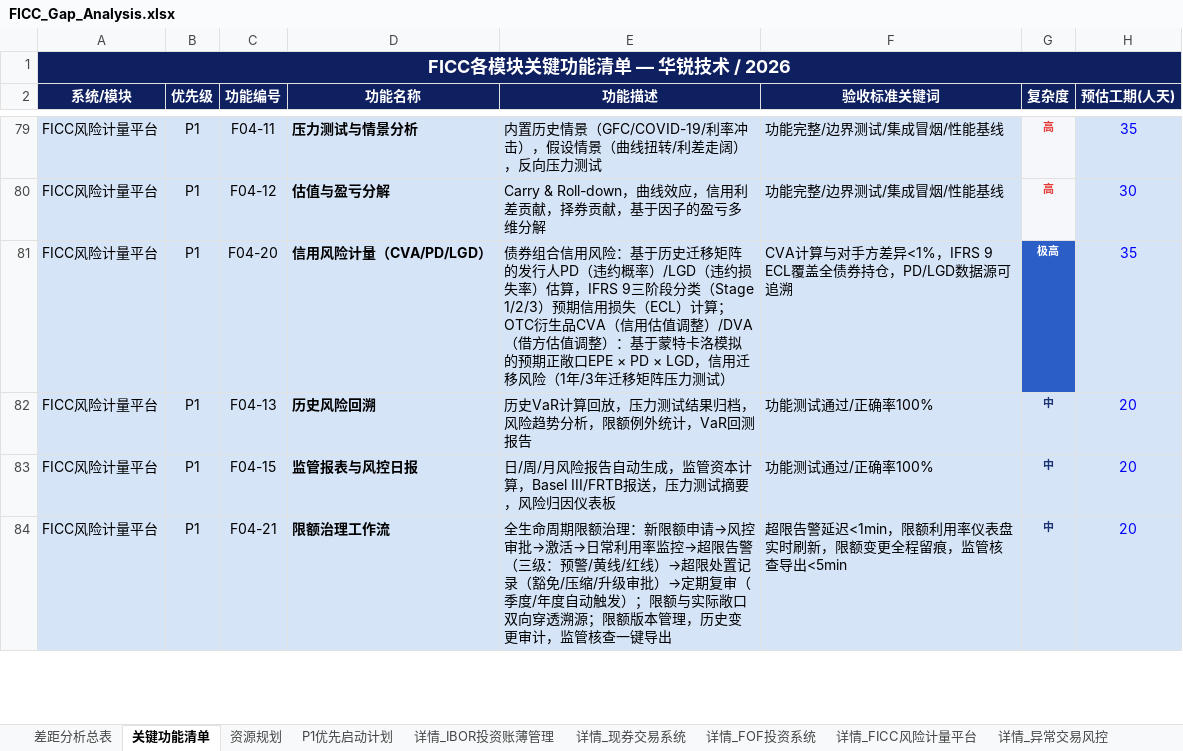
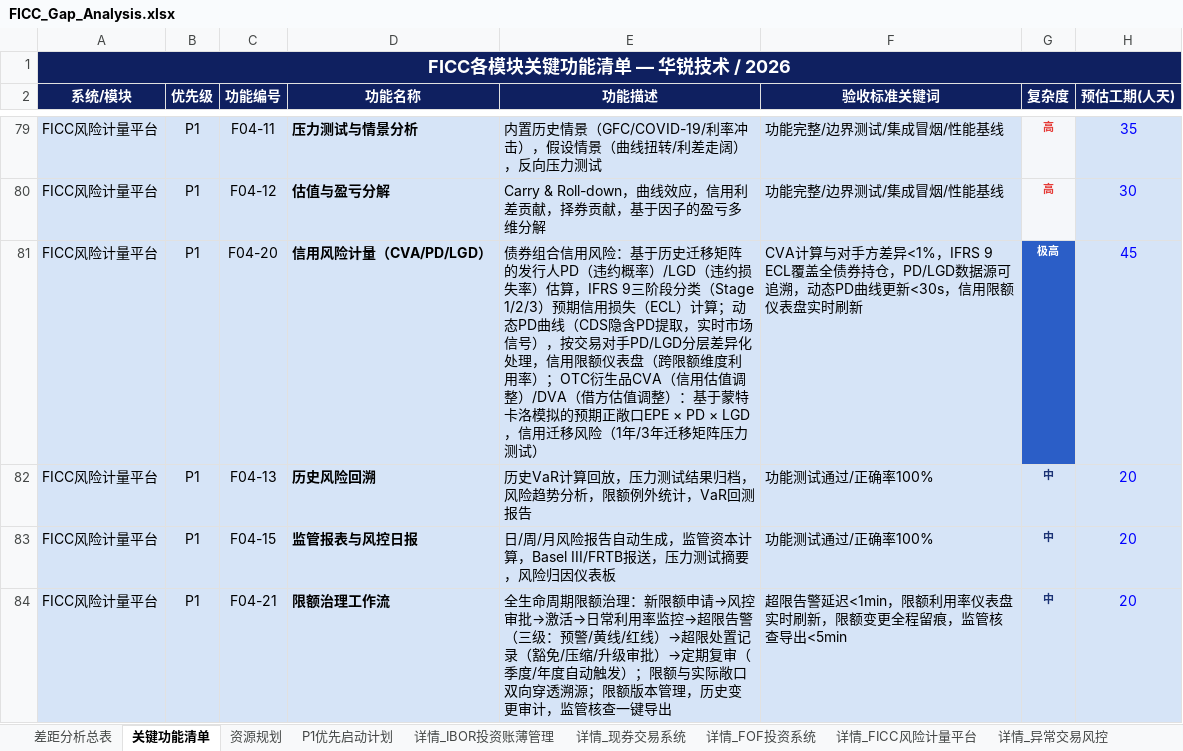
Before and after one commit to BellyFish99/ficc-projDocs, an Excel workbook: Feasibility_analysis/FICC_Gap_Analysis.xlsx, sheet 关键功能清单, drawn as a sheet; only a part is shown, gaps mark what is left out; values as stored, in another font and other column widths than the file's, no borders; the diff covers the shown part only; the diff names each change by its address in the sheet, - before the commit and + after, or states it on an @@ line.

```diff
--- a/Feasibility_analysis/FICC_Gap_Analysis.xlsx (sheet 关键功能清单)
+++ b/Feasibility_analysis/FICC_Gap_Analysis.xlsx (sheet 关键功能清单)
-E81 (功能描述): …）计算；OTC衍生品…
+E81 (功能描述): …）计算；动态PD曲线（CDS隐含PD提取，实时市场信号），按交易对手PD/LGD分层差异化处理，信用限额仪表盘（跨限额维度利用率）；OTC衍生品…
-F81 (验收标准关键词): …源可追溯
+F81 (验收标准关键词): …源可追溯，动态PD曲线更新<30s，信用限额仪表盘实时刷新
-H81 (预估工期(人天)): 35
+H81 (预估工期(人天)): 45
```
Also changed, not shown: 2 added rows and 7 edited cells elsewhere in this sheet, sheet 详情_组合管理+绩效归因, sheet 详情_FICC风险计量平台, sheet 差距分析总表, 4 other files.
